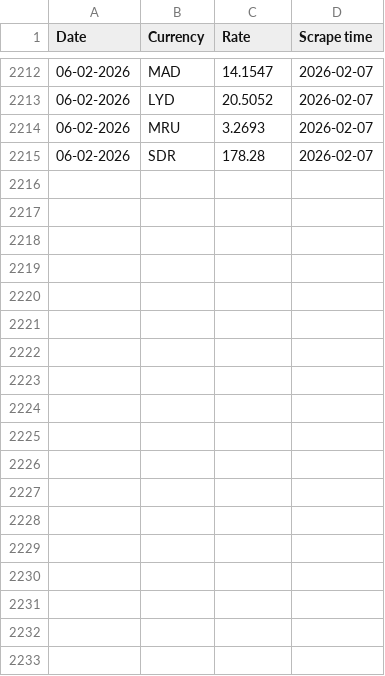
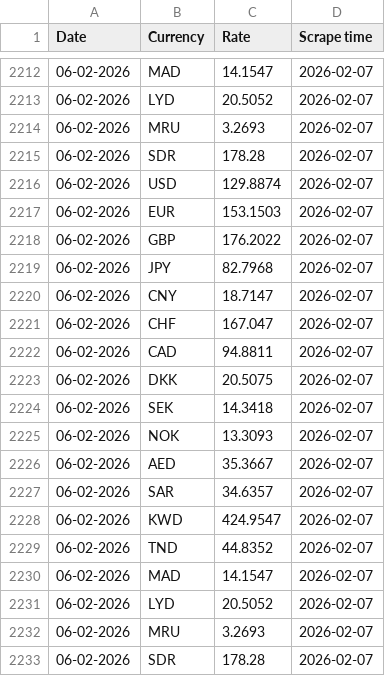
Before and after one commit to Imr-u/Afri_Rate, a CSV file: Scraper_&_datasets/Algeria_fx/Algeria_fx.csv, drawn as a sheet; only a part is shown, gaps mark what is left out.

```diff
--- a/Scraper_&_datasets/Algeria_fx/Algeria_fx.csv
+++ b/Scraper_&_datasets/Algeria_fx/Algeria_fx.csv
@@ -2215 +2215,19 @@ Date,Currency,Rate,Scrape time
 06-02-2026,SDR,178.28,2026-02-07
+06-02-2026,USD,129.8874,2026-02-07
+06-02-2026,EUR,153.1503,2026-02-07
+06-02-2026,GBP,176.2022,2026-02-07
+06-02-2026,JPY,82.7968,2026-02-07
+06-02-2026,CNY,18.7147,2026-02-07
+06-02-2026,CHF,167.047,2026-02-07
+06-02-2026,CAD,94.8811,2026-02-07
+06-02-2026,DKK,20.5075,2026-02-07
+06-02-2026,SEK,14.3418,2026-02-07
+06-02-2026,NOK,13.3093,2026-02-07
+06-02-2026,AED,35.3667,2026-02-07
+06-02-2026,SAR,34.6357,2026-02-07
+06-02-2026,KWD,424.9547,2026-02-07
+06-02-2026,TND,44.8352,2026-02-07
+06-02-2026,MAD,14.1547,2026-02-07
+06-02-2026,LYD,20.5052,2026-02-07
+06-02-2026,MRU,3.2693,2026-02-07
+06-02-2026,SDR,178.28,2026-02-07
```
